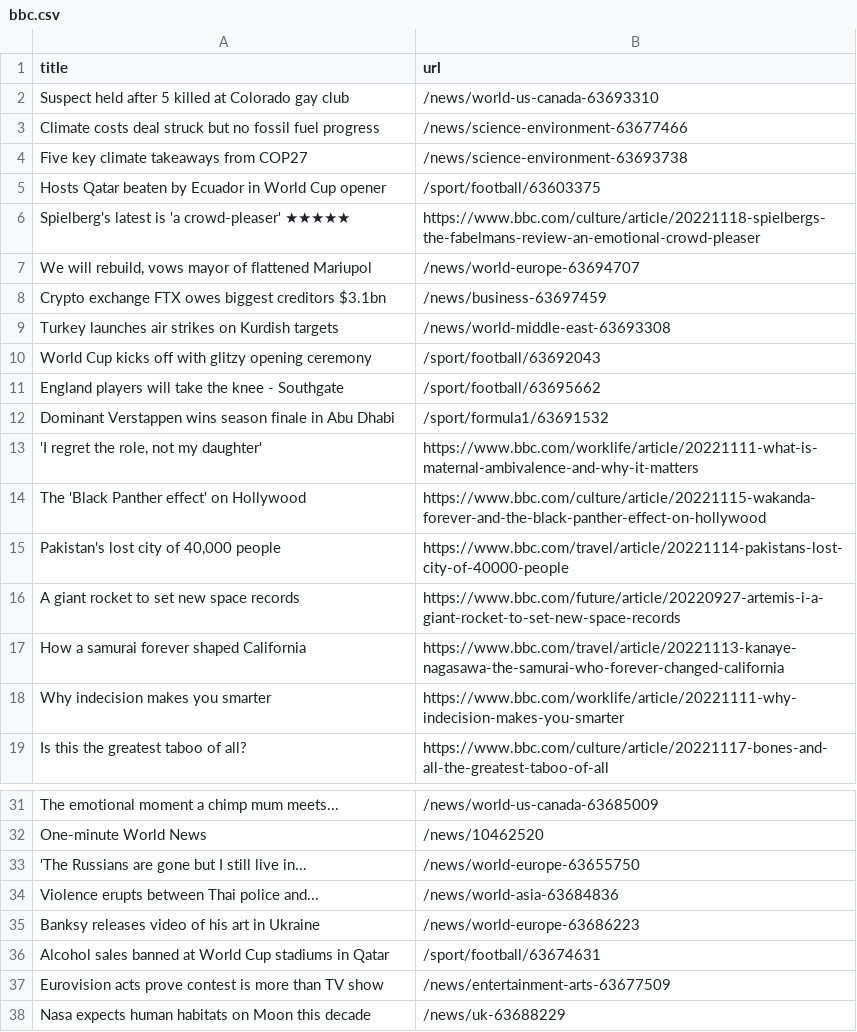
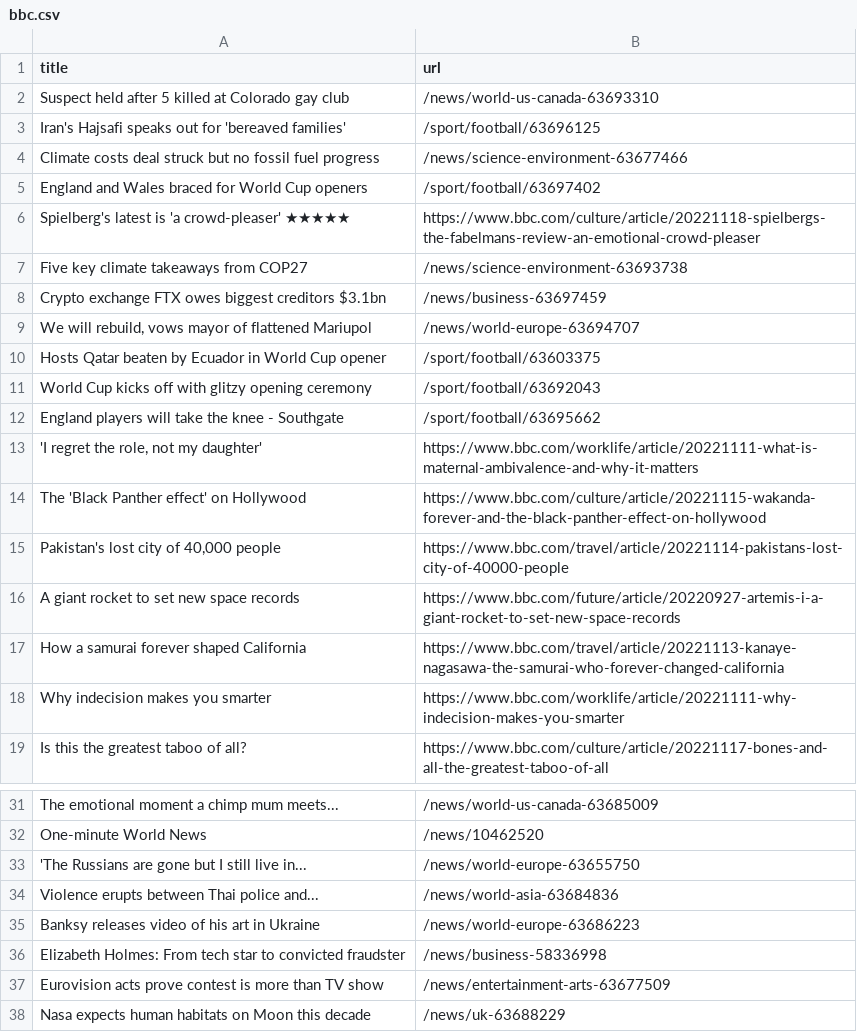
Before and after one commit to stanleydai/automatic-scraper, a CSV file: bbc.csv, drawn as a sheet; only a part is shown, gaps mark what is left out.

```diff
--- a/bbc.csv
+++ b/bbc.csv
@@ -2,12 +2,12 @@ title,url
 Suspect held after 5 killed at Colorado gay club,/news/world-us-canada-63693310
+Iran's Hajsafi speaks out for 'bereaved families',/sport/football/63696125
 Climate costs deal struck but no fossil fuel progress,/news/science-environment-63677466
+England and Wales braced for World Cup openers,/sport/football/63697402
+Spielberg's latest is 'a crowd-pleaser' ★★★★★,https://www.bbc.com/culture/article/20221118-spielbergs-the-fabelmans-review-an-emotional-crowd-pleaser
 Five key climate takeaways from COP27,/news/science-environment-63693738
+Crypto exchange FTX owes biggest creditors $3.1bn,/news/business-63697459
+"We will rebuild, vows mayor of flattened Mariupol",/news/world-europe-63694707
 Hosts Qatar beaten by Ecuador in World Cup opener,/sport/football/63603375
-Spielberg's latest is 'a crowd-pleaser' ★★★★★,https://www.bbc.com/culture/article/20221118-spielbergs-the-fabelmans-review-an-emotional-crowd-pleaser
-"We will rebuild, vows mayor of flattened Mariupol",/news/world-europe-63694707
-Crypto exchange FTX owes biggest creditors $3.1bn,/news/business-63697459
-Turkey launches air strikes on Kurdish targets,/news/world-middle-east-63693308
 World Cup kicks off with glitzy opening ceremony,/sport/football/63692043
 England players will take the knee - Southgate,/sport/football/63695662
-Dominant Verstappen wins season finale in Abu Dhabi,/sport/formula1/63691532
 "'I regret the role, not my daughter'",https://www.bbc.com/worklife/article/20221111-what-is-maternal-ambivalence-and-why-it-matters
@@ -35,3 +35,3 @@ Violence erupts between Thai police and...,/news/world-asia-63684836
 Banksy releases video of his art in Ukraine,/news/world-europe-63686223
-Alcohol sales banned at World Cup stadiums in Qatar,/sport/football/63674631
+Elizabeth Holmes: From tech star to convicted fraudster,/news/business-58336998
 Eurovision acts prove contest is more than TV show,/news/entertainment-arts-63677509
```
